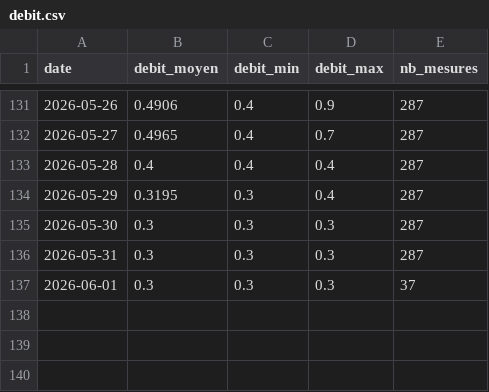
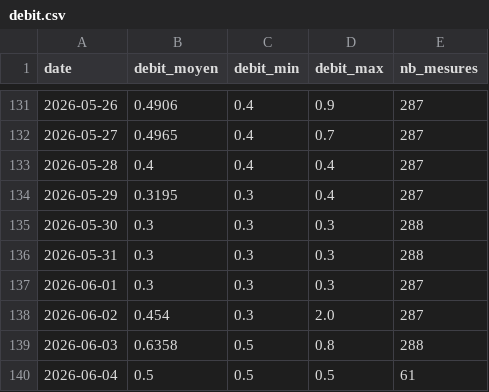
Before and after one commit to jura39bot/bienne-vigicrue, a CSV file: data/debit.csv, drawn as a sheet; only a part is shown, gaps mark what is left out.

Commit message:
data: collecte journalière 2026-06-04

```diff
--- a/data/debit.csv
+++ b/data/debit.csv
@@ -134,4 +134,7 @@ date,debit_moyen,debit_min,debit_max,nb_mesures
 2026-05-29,0.3195,0.3,0.4,287
-2026-05-30,0.3,0.3,0.3,287
-2026-05-31,0.3,0.3,0.3,287
-2026-06-01,0.3,0.3,0.3,37
+2026-05-30,0.3,0.3,0.3,288
+2026-05-31,0.3,0.3,0.3,288
+2026-06-01,0.3,0.3,0.3,287
+2026-06-02,0.454,0.3,2.0,287
+2026-06-03,0.6358,0.5,0.8,288
+2026-06-04,0.5,0.5,0.5,61
```
